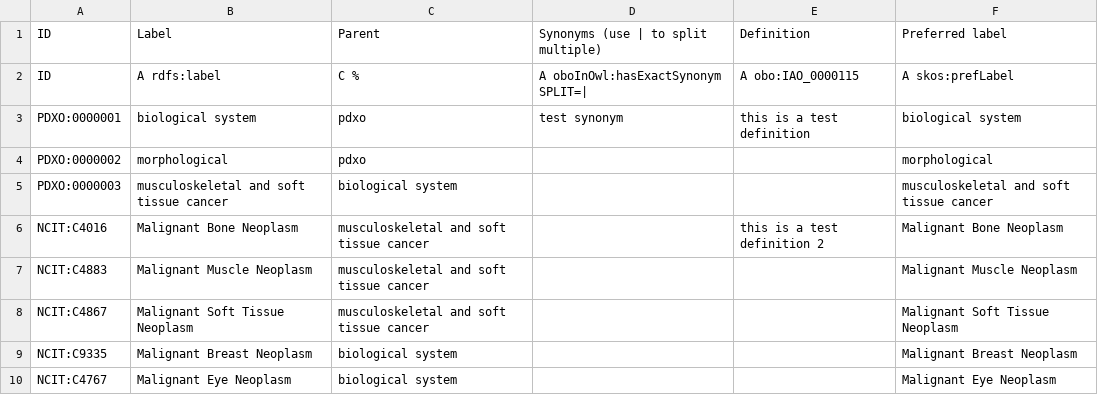
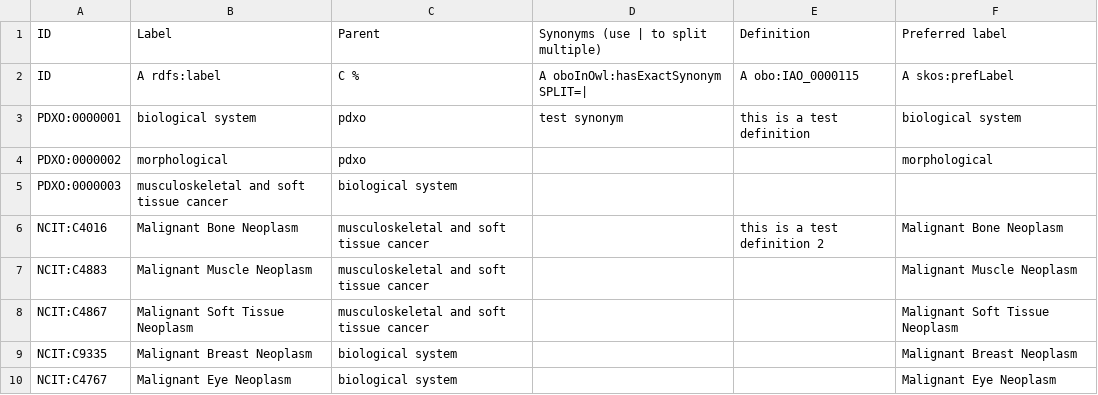
Before and after one commit to PDXFinder/pdx-ontology, a TSV file: src/templates/pdx-cancer.tsv, drawn as a sheet; only a part is shown.

```diff
--- a/src/templates/pdx-cancer.tsv
+++ b/src/templates/pdx-cancer.tsv
@@ -4,3 +4,3 @@ PDXO:0000001	biological system	pdxo	test synonym	this is a test definition	biolo
 PDXO:0000002	morphological	pdxo			morphological
-PDXO:0000003	musculoskeletal and soft tissue cancer	biological system			musculoskeletal and soft tissue cancer
+PDXO:0000003	musculoskeletal and soft tissue cancer	biological system			
 NCIT:C4016	Malignant Bone Neoplasm	musculoskeletal and soft tissue cancer		this is a test definition 2	Malignant Bone Neoplasm
```
Also changed, not shown: 17 other files.
